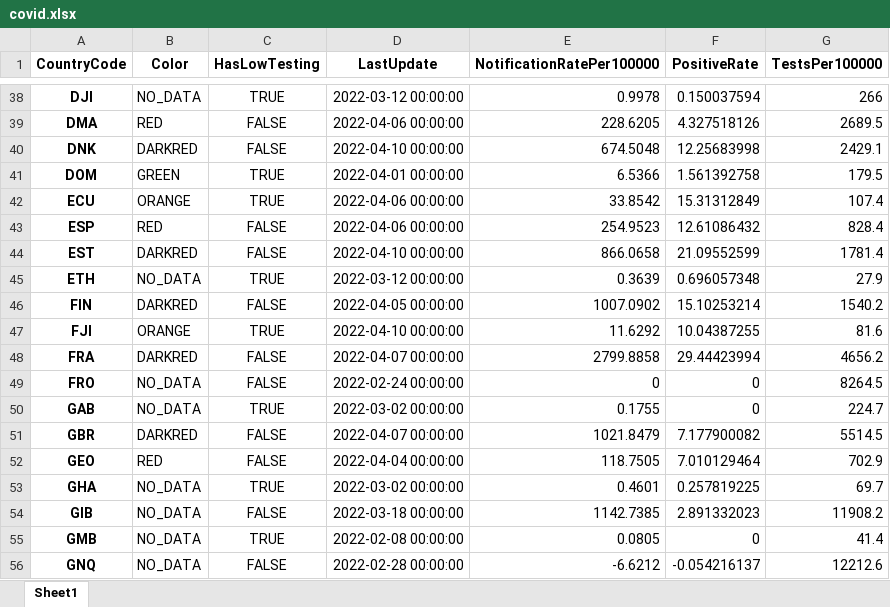
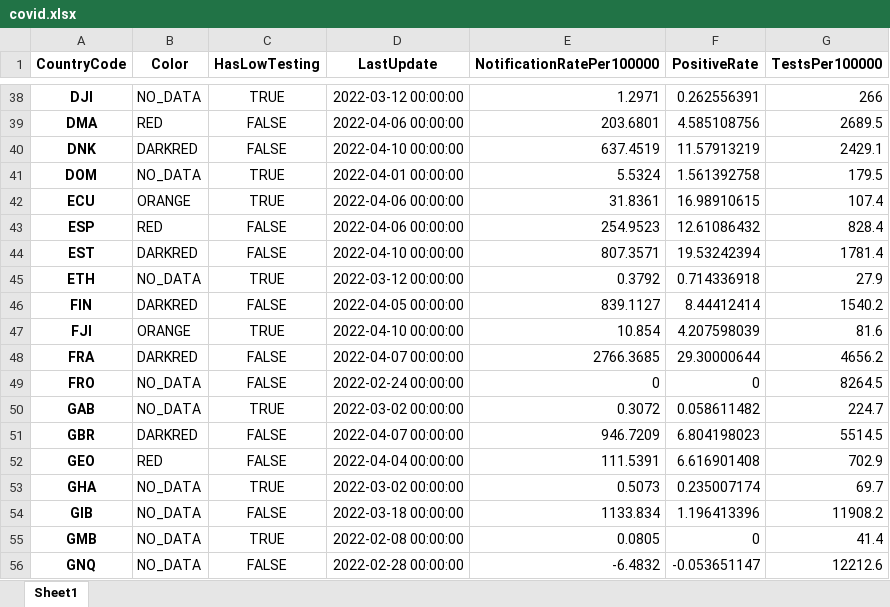
Before and after one commit to GuillaumeDerval/ecdc_covid_worldmap, an Excel workbook: covid.xlsx, sheet Sheet1, drawn as a sheet; only a part is shown, gaps mark what is left out; values as stored, in another font and other column widths than the file's, no borders; the diff covers the shown part only; the diff names each change by its address in the sheet, - before the commit and + after, or states it on an @@ line.

```diff
--- a/covid.xlsx (sheet Sheet1)
+++ b/covid.xlsx (sheet Sheet1)
-E38 (NotificationRatePer100000): 0.9978
+E38 (NotificationRatePer100000): 1.2971
-F38 (PositiveRate): 0.150037594
+F38 (PositiveRate): 0.262556391
-E39 (NotificationRatePer100000): 228.6205
+E39 (NotificationRatePer100000): 203.6801
-F39 (PositiveRate): 4.327518126
+F39 (PositiveRate): 4.585108756
-E40 (NotificationRatePer100000): 674.5048
+E40 (NotificationRatePer100000): 637.4519
-F40 (PositiveRate): 12.25683998
+F40 (PositiveRate): 11.57913219
-B41 (Color): GREEN
+B41 (Color): NO_DATA
-E41 (NotificationRatePer100000): 6.5366
+E41 (NotificationRatePer100000): 5.5324
-E42 (NotificationRatePer100000): 33.8542
+E42 (NotificationRatePer100000): 31.8361
-F42 (PositiveRate): 15.31312849
+F42 (PositiveRate): 16.98910615
-E44 (NotificationRatePer100000): 866.0658
+E44 (NotificationRatePer100000): 807.3571
-F44 (PositiveRate): 21.09552599
+F44 (PositiveRate): 19.53242394
-E45 (NotificationRatePer100000): 0.3639
+E45 (NotificationRatePer100000): 0.3792
-F45 (PositiveRate): 0.696057348
+F45 (PositiveRate): 0.714336918
-E46 (NotificationRatePer100000): 1007.0902
+E46 (NotificationRatePer100000): 839.1127
-F46 (PositiveRate): 15.10253214
+F46 (PositiveRate): 8.44412414
-E47 (NotificationRatePer100000): 11.6292
+E47 (NotificationRatePer100000): 10.854
-F47 (PositiveRate): 10.04387255
+F47 (PositiveRate): 4.207598039
-E48 (NotificationRatePer100000): 2799.8858
+E48 (NotificationRatePer100000): 2766.3685
-F48 (PositiveRate): 29.44423994
+F48 (PositiveRate): 29.30000644
-E50 (NotificationRatePer100000): 0.1755
+E50 (NotificationRatePer100000): 0.3072
-F50 (PositiveRate): 0
+F50 (PositiveRate): 0.058611482
-E51 (NotificationRatePer100000): 1021.8479
+E51 (NotificationRatePer100000): 946.7209
-F51 (PositiveRate): 7.177900082
+F51 (PositiveRate): 6.804198023
-E52 (NotificationRatePer100000): 118.7505
+E52 (NotificationRatePer100000): 111.5391
-F52 (PositiveRate): 7.010129464
+F52 (PositiveRate): 6.616901408
-E53 (NotificationRatePer100000): 0.4601
+E53 (NotificationRatePer100000): 0.5073
-F53 (PositiveRate): 0.257819225
+F53 (PositiveRate): 0.235007174
-E54 (NotificationRatePer100000): 1142.7385
+E54 (NotificationRatePer100000): 1133.834
-F54 (PositiveRate): 2.891332023
+F54 (PositiveRate): 1.196413396
-E56 (NotificationRatePer100000): -6.6212
+E56 (NotificationRatePer100000): -6.4832
-F56 (PositiveRate): -0.054216137
+F56 (PositiveRate): -0.053651147
```
Also changed, not shown: 225 edited cells elsewhere in this sheet, 2 other files.
